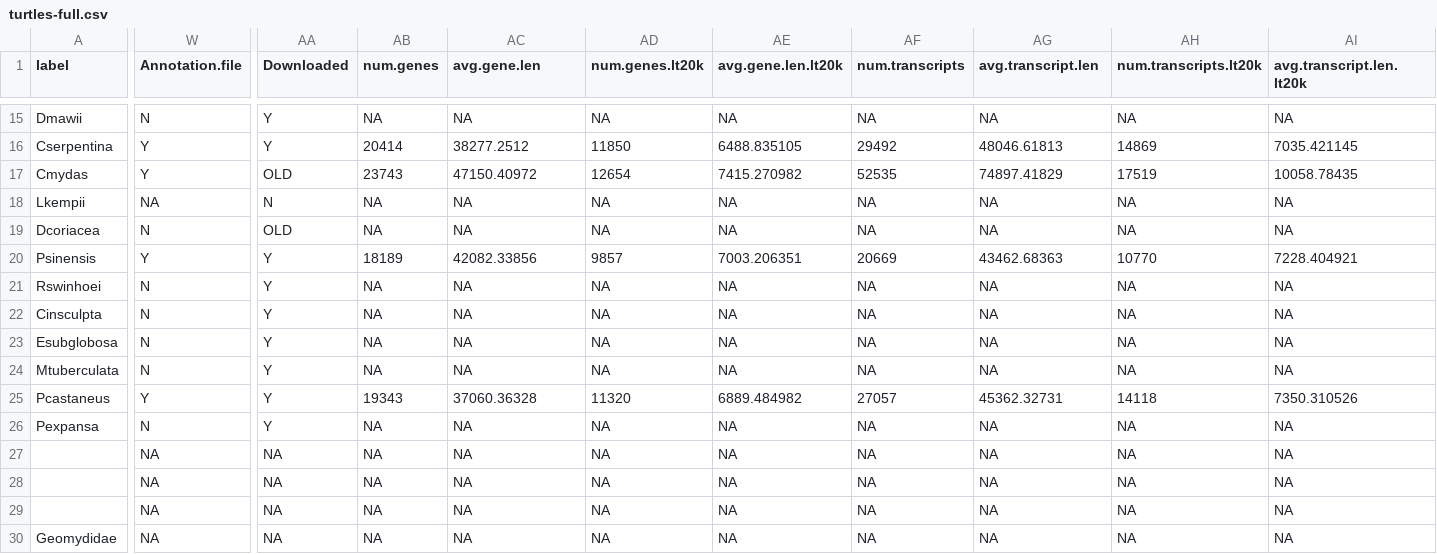
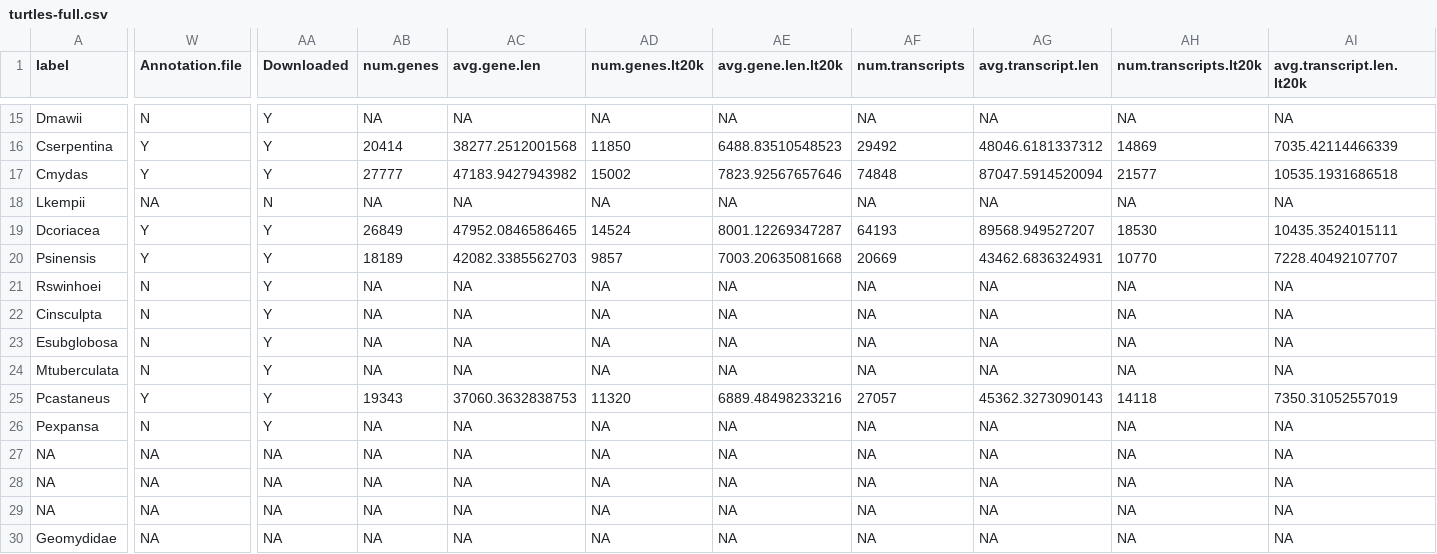
Before and after one commit to gwct/turtle-genomics, a CSV file: data/turtles-full.csv, drawn as a sheet; only a part is shown, gaps mark what is left out; the diff covers the shown part only; the diff names each change by its address in the sheet, - before the commit and + after, or states it on an @@ line.

```diff
--- a/data/turtles-full.csv
+++ b/data/turtles-full.csv
-AC16 (avg.gene.len): 38277.2512
+AC16 (avg.gene.len): 38277.2512001568
-AE16 (avg.gene.len.lt20k): 6488.835105
+AE16 (avg.gene.len.lt20k): 6488.83510548523
-AG16 (avg.transcript.len): 48046.61813
+AG16 (avg.transcript.len): 48046.6181337312
-AI16 (avg.transcript.len.lt20k): 7035.421145
+AI16 (avg.transcript.len.lt20k): 7035.42114466339
-AA17 (Downloaded): OLD
+AA17 (Downloaded): Y
-AB17 (num.genes): 23743
+AB17 (num.genes): 27777
-AC17 (avg.gene.len): 47150.40972
+AC17 (avg.gene.len): 47183.9427943982
-AD17 (num.genes.lt20k): 12654
+AD17 (num.genes.lt20k): 15002
-AE17 (avg.gene.len.lt20k): 7415.270982
+AE17 (avg.gene.len.lt20k): 7823.92567657646
-AF17 (num.transcripts): 52535
+AF17 (num.transcripts): 74848
-AG17 (avg.transcript.len): 74897.41829
+AG17 (avg.transcript.len): 87047.5914520094
-AH17 (num.transcripts.lt20k): 17519
+AH17 (num.transcripts.lt20k): 21577
-AI17 (avg.transcript.len.lt20k): 10058.78435
+AI17 (avg.transcript.len.lt20k): 10535.1931686518
-W19 (Annotation.file): N
+W19 (Annotation.file): Y
-AA19 (Downloaded): OLD
+AA19 (Downloaded): Y
-AB19 (num.genes): NA
+AB19 (num.genes): 26849
-AC19 (avg.gene.len): NA
+AC19 (avg.gene.len): 47952.0846586465
-AD19 (num.genes.lt20k): NA
+AD19 (num.genes.lt20k): 14524
-AE19 (avg.gene.len.lt20k): NA
+AE19 (avg.gene.len.lt20k): 8001.12269347287
-AF19 (num.transcripts): NA
+AF19 (num.transcripts): 64193
-AG19 (avg.transcript.len): NA
+AG19 (avg.transcript.len): 89568.949527207
-AH19 (num.transcripts.lt20k): NA
+AH19 (num.transcripts.lt20k): 18530
-AI19 (avg.transcript.len.lt20k): NA
+AI19 (avg.transcript.len.lt20k): 10435.3524015111
-AC20 (avg.gene.len): 42082.33856
+AC20 (avg.gene.len): 42082.3385562703
-AE20 (avg.gene.len.lt20k): 7003.206351
+AE20 (avg.gene.len.lt20k): 7003.20635081668
-AG20 (avg.transcript.len): 43462.68363
+AG20 (avg.transcript.len): 43462.6836324931
-AI20 (avg.transcript.len.lt20k): 7228.404921
+AI20 (avg.transcript.len.lt20k): 7228.40492107707
-AC25 (avg.gene.len): 37060.36328
+AC25 (avg.gene.len): 37060.3632838753
-AE25 (avg.gene.len.lt20k): 6889.484982
+AE25 (avg.gene.len.lt20k): 6889.48498233216
-AG25 (avg.transcript.len): 45362.32731
+AG25 (avg.transcript.len): 45362.3273090143
-AI25 (avg.transcript.len.lt20k): 7350.310526
+AI25 (avg.transcript.len.lt20k): 7350.31052557019
-A27:A29 (label): (empty)
+A27:A29 (label): NA
```
Also changed, not shown: 71 edited cells elsewhere in this file, data/turtles.csv, 44 other files.
